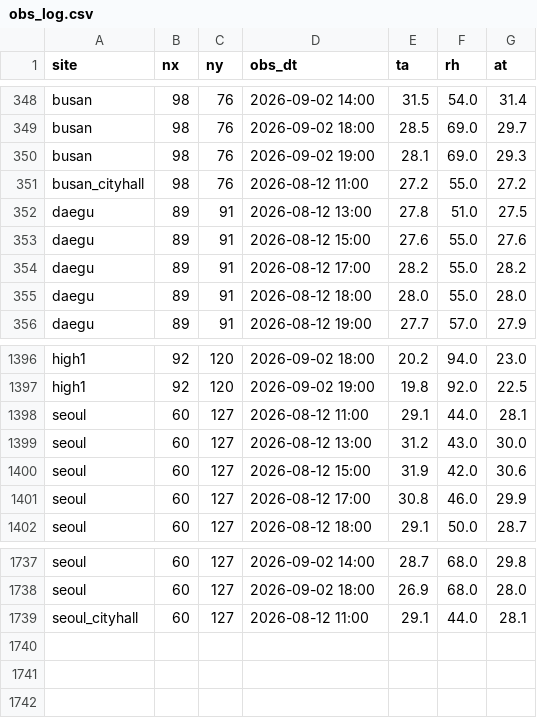
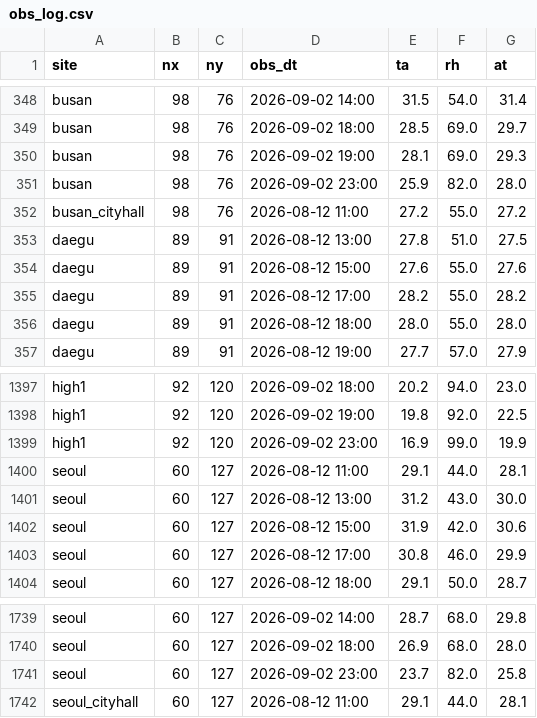
Before and after one commit to skys42781-create/safecast-test1, a CSV file: data/obs_log.csv, drawn as a sheet; only a part is shown, gaps mark what is left out; the diff names each change by its address in the sheet, - before the commit and + after, or states it on an @@ line.

```diff
--- a/data/obs_log.csv
+++ b/data/obs_log.csv
+row 351: busan | 98 | 76 | 2026-09-02 23:00 | 25.9 | 82.0 | 28.0
+row 1399: high1 | 92 | 120 | 2026-09-02 23:00 | 16.9 | 99.0 | 19.9
+row 1741: seoul | 60 | 127 | 2026-09-02 23:00 | 23.7 | 82.0 | 25.8
```
Also changed, not shown: 1 other file.
